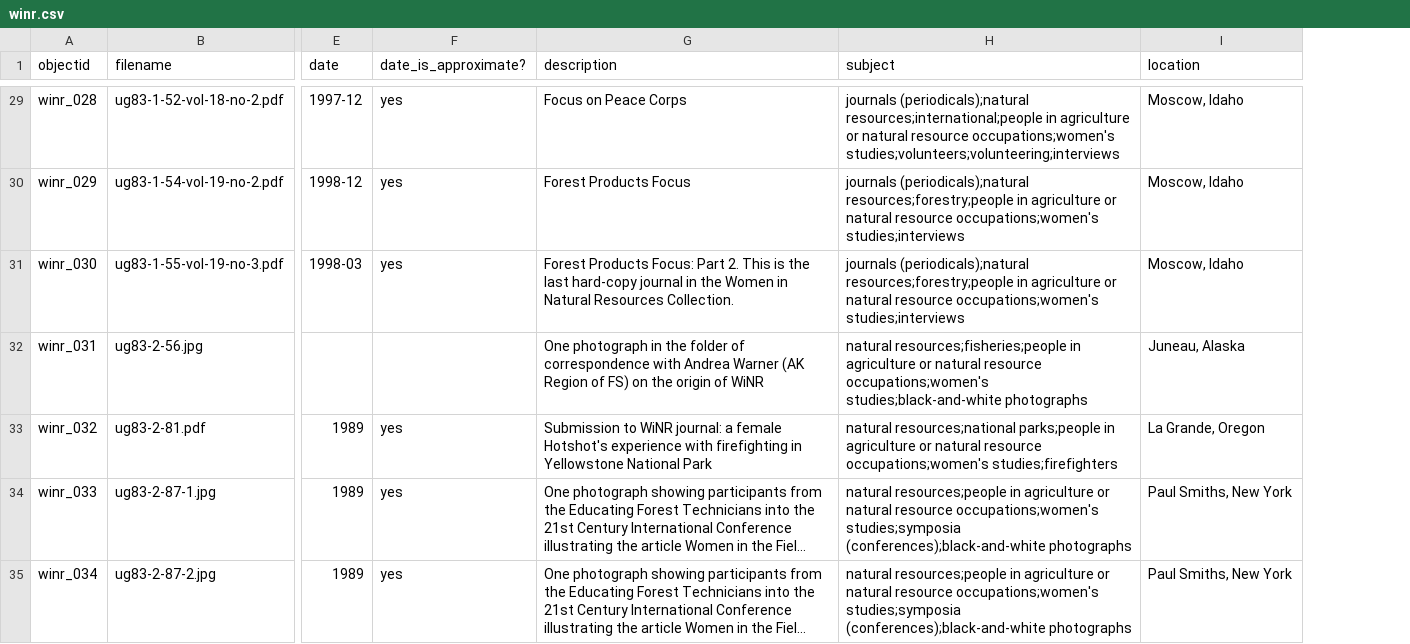
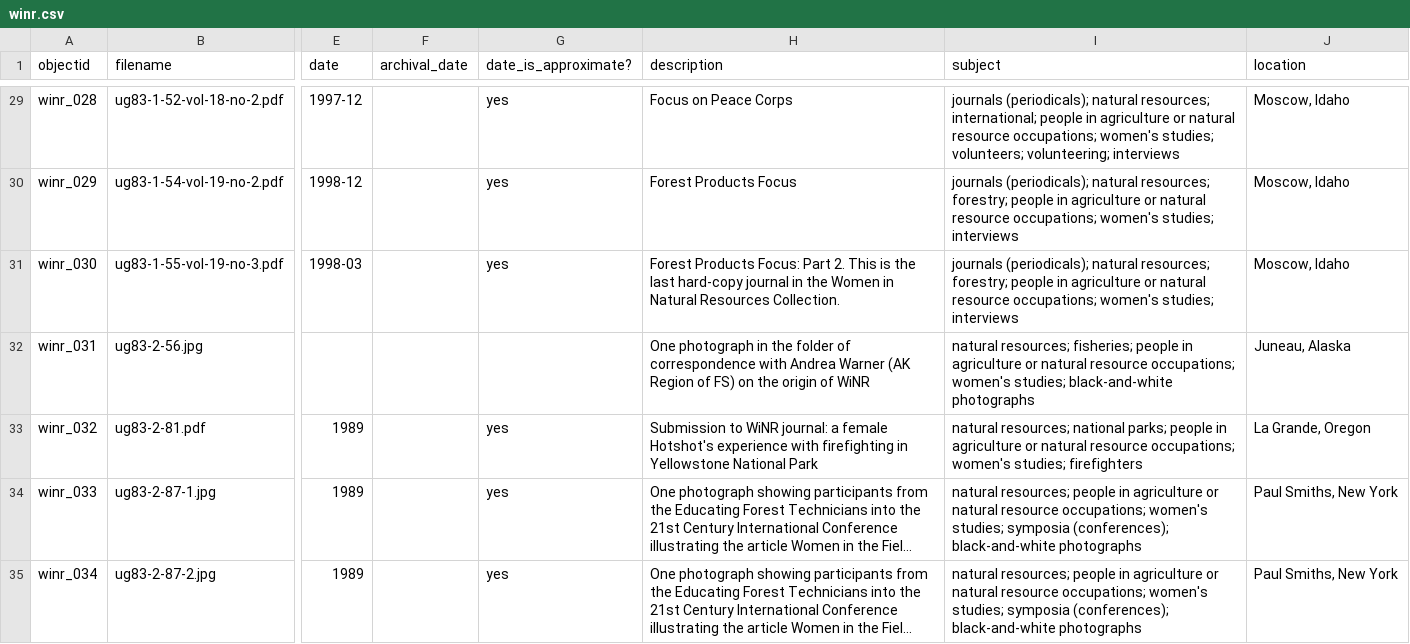
Before and after one commit to uidaholib/documents-digital-collections-template, a CSV file: _data/winr.csv, drawn as a sheet; only a part is shown, gaps mark what is left out; long unchanged cells end in …; addresses are those after the commit; the diff covers the shown part only; the diff names each change by its address in the sheet, - before the commit and + after, or states it on an @@ line.

```diff
--- a/_data/winr.csv
+++ b/_data/winr.csv
+column F (archival_date), empty
-I29 (subject): journals (periodicals);natural resources;international;people in agriculture or natural resource occupations;women's studies;volunteers;volunteering;interviews
+I29 (subject): journals (periodicals); natural resources; international; people in agriculture or natural resource occupations; women's studies; volunteers; volunteering; interviews
-I30:I31 (subject): journals (periodicals);natural resources;forestry;people in agriculture or natural resource occupations;women's studies;interviews
+I30:I31 (subject): journals (periodicals); natural resources; forestry; people in agriculture or natural resource occupations; women's studies; interviews
-I32 (subject): natural resources;fisheries;people in agriculture or natural resource occupations;women's studies;black-and-white photographs
+I32 (subject): natural resources; fisheries; people in agriculture or natural resource occupations; women's studies; black-and-white photographs
-I33 (subject): natural resources;national parks;people in agriculture or natural resource occupations;women's studies;firefighters
+I33 (subject): natural resources; national parks; people in agriculture or natural resource occupations; women's studies; firefighters
-I34:I35 (subject): natural resources;people in agriculture or natural resource occupations;women's studies;symposia (conferences);black-and-white photographs
+I34:I35 (subject): natural resources; people in agriculture or natural resource occupations; women's studies; symposia (conferences); black-and-white photographs
```
Also changed, not shown: 78 edited cells elsewhere in this file, 1 other file.
